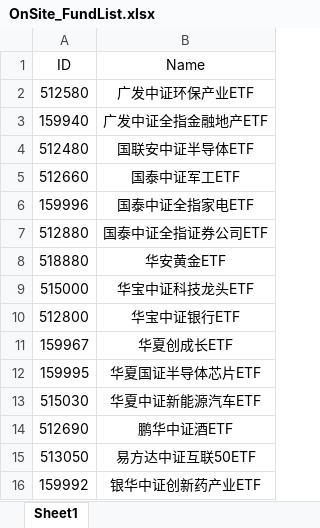
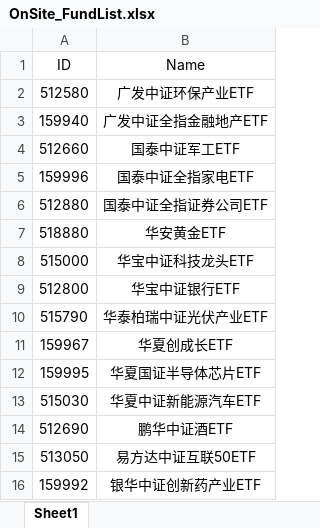
Before and after one commit to Chlorine1816/DailyTools, an Excel workbook: data/OnSite_FundList.xlsx, sheet Sheet1, drawn as a sheet; values as stored, in another font and other column widths than the file's, no borders; removed rows and columns are numbered as before the commit, all else as after; the diff names each change by its address in the sheet, - before the commit and + after, or states it on an @@ line.

```diff
--- a/data/OnSite_FundList.xlsx (sheet Sheet1)
+++ b/data/OnSite_FundList.xlsx (sheet Sheet1)
-row 4: 512480 | 国联安中证半导体ETF
+row 10: 515790 | 华泰柏瑞中证光伏产业ETF
```
Also changed, not shown: 1 other file.
